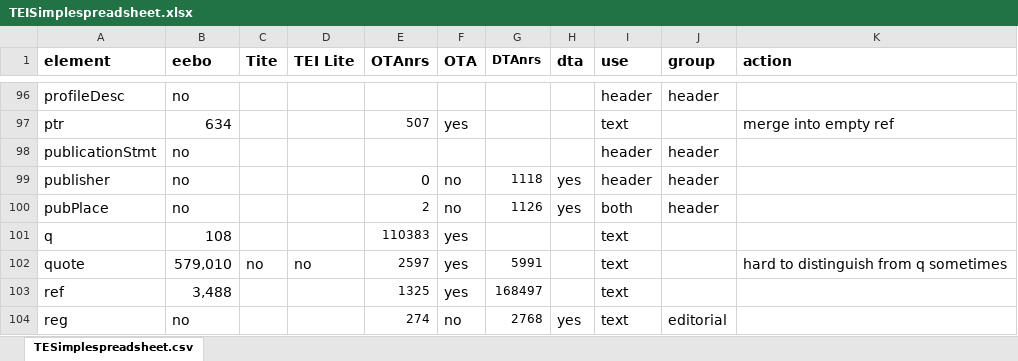
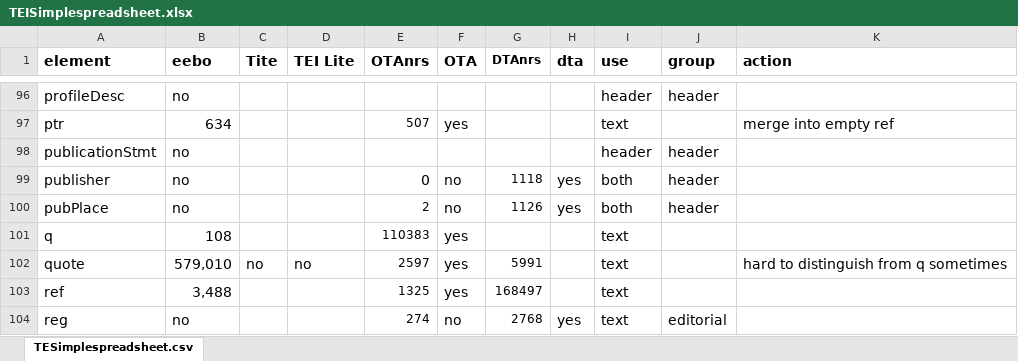
Before and after one commit to TEIC/TEI-Simple, an Excel workbook: TEISimplespreadsheet.xlsx, sheet TESimplespreadsheet.csv, drawn as a sheet; only a part is shown, gaps mark what is left out; values as stored, in another font and other column widths than the file's, no borders; the diff names each change by its address in the sheet, - before the commit and + after, or states it on an @@ line.

Commit message:
add back publisher to list of allowed tags

```diff
--- a/TEISimplespreadsheet.xlsx (sheet TESimplespreadsheet.csv)
+++ b/TEISimplespreadsheet.xlsx (sheet TESimplespreadsheet.csv)
-I99 (use): header
+I99 (use): both
```
Also changed, not shown: 4 other files.
